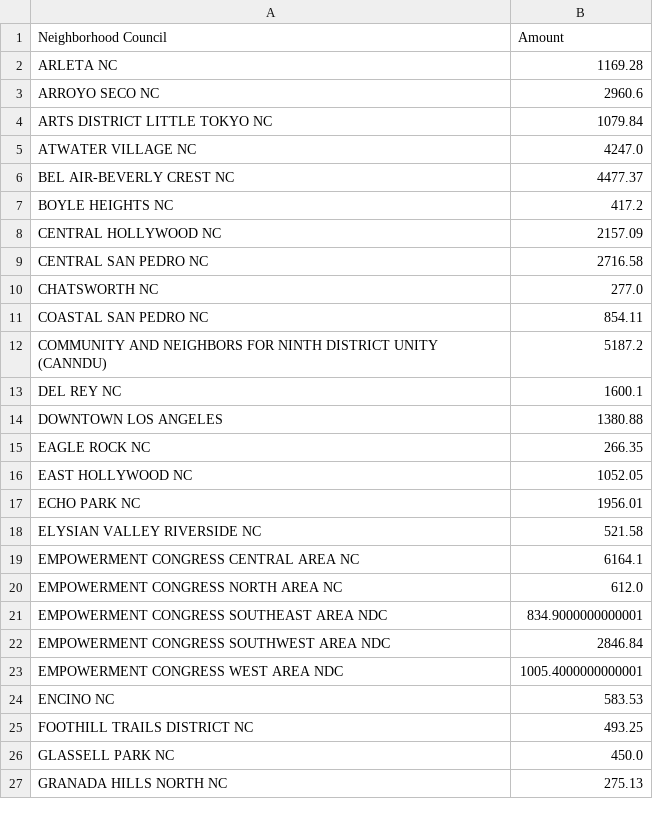
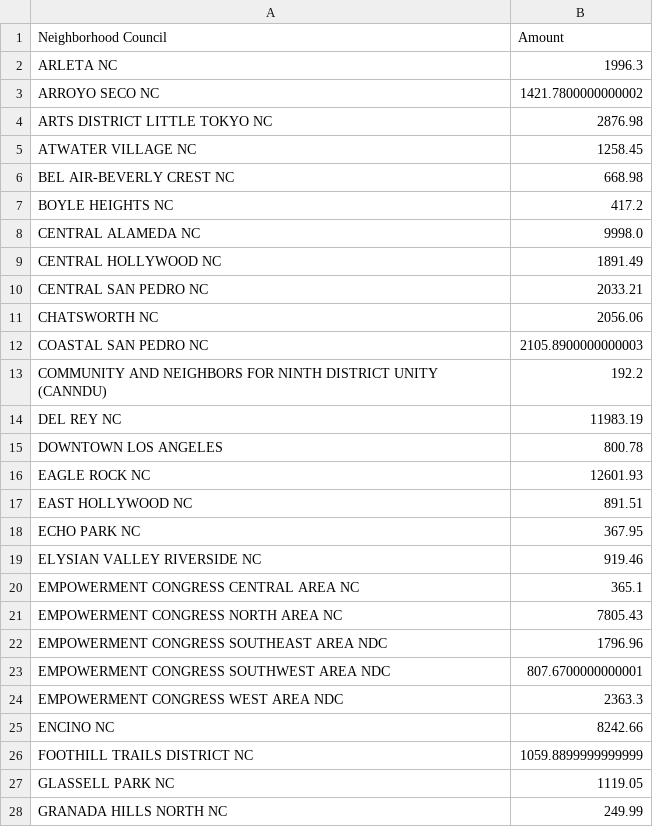
Before and after one commit to LosAngelesController/Neighborhood_Council_Expenditure, a CSV file: nc_monthly_pivottable.csv, drawn as a sheet; only a part is shown; the diff covers the shown part only.

Commit message:
Update nc_monthly_pivottable.csv for Oct. 24

```diff
--- a/nc_monthly_pivottable.csv
+++ b/nc_monthly_pivottable.csv
@@ -1,27 +1,28 @@
 Neighborhood Council,Amount
-ARLETA NC,1169.28
-ARROYO SECO NC,2960.6
-ARTS DISTRICT LITTLE TOKYO NC,1079.84
-ATWATER VILLAGE NC,4247.0
-BEL AIR-BEVERLY CREST NC,4477.37
+ARLETA NC,1996.3
+ARROYO SECO NC,1421.7800000000002
+ARTS DISTRICT LITTLE TOKYO NC,2876.98
+ATWATER VILLAGE NC,1258.45
+BEL AIR-BEVERLY CREST NC,668.98
 BOYLE HEIGHTS NC,417.2
-CENTRAL HOLLYWOOD NC,2157.09
-CENTRAL SAN PEDRO NC,2716.58
-CHATSWORTH NC,277.0
-COASTAL SAN PEDRO NC,854.11
-COMMUNITY AND NEIGHBORS FOR NINTH DISTRICT UNITY (CANNDU),5187.2
-DEL REY NC,1600.1
-DOWNTOWN LOS ANGELES,1380.88
-EAGLE ROCK NC,266.35
-EAST HOLLYWOOD NC,1052.05
-ECHO PARK NC,1956.01
-ELYSIAN VALLEY RIVERSIDE NC,521.58
-EMPOWERMENT CONGRESS CENTRAL AREA NC,6164.1
-EMPOWERMENT CONGRESS NORTH AREA NC,612.0
-EMPOWERMENT CONGRESS SOUTHEAST AREA NDC,834.9000000000001
-EMPOWERMENT CONGRESS SOUTHWEST AREA NDC,2846.84
-EMPOWERMENT CONGRESS WEST AREA NDC,1005.4000000000001
-ENCINO NC,583.53
-FOOTHILL TRAILS DISTRICT NC,493.25
-GLASSELL PARK NC,450.0
-GRANADA HILLS NORTH NC,275.13
+CENTRAL ALAMEDA NC,9998.0
+CENTRAL HOLLYWOOD NC,1891.49
+CENTRAL SAN PEDRO NC,2033.21
+CHATSWORTH NC,2056.06
+COASTAL SAN PEDRO NC,2105.8900000000003
+COMMUNITY AND NEIGHBORS FOR NINTH DISTRICT UNITY (CANNDU),192.2
+DEL REY NC,11983.19
+DOWNTOWN LOS ANGELES,800.78
+EAGLE ROCK NC,12601.93
+EAST HOLLYWOOD NC,891.51
+ECHO PARK NC,367.95
+ELYSIAN VALLEY RIVERSIDE NC,919.46
+EMPOWERMENT CONGRESS CENTRAL AREA NC,365.1
+EMPOWERMENT CONGRESS NORTH AREA NC,7805.43
+EMPOWERMENT CONGRESS SOUTHEAST AREA NDC,1796.96
+EMPOWERMENT CONGRESS SOUTHWEST AREA NDC,807.6700000000001
+EMPOWERMENT CONGRESS WEST AREA NDC,2363.3
+ENCINO NC,8242.66
+FOOTHILL TRAILS DISTRICT NC,1059.8899999999999
+GLASSELL PARK NC,1119.05
+GRANADA HILLS NORTH NC,249.99
```
Also changed, not shown: 2 removed rows and 66 edited cells elsewhere in this file.
